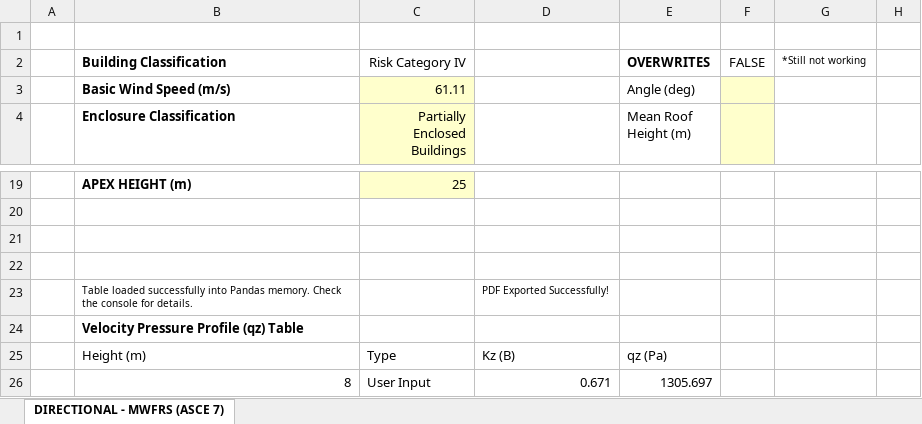
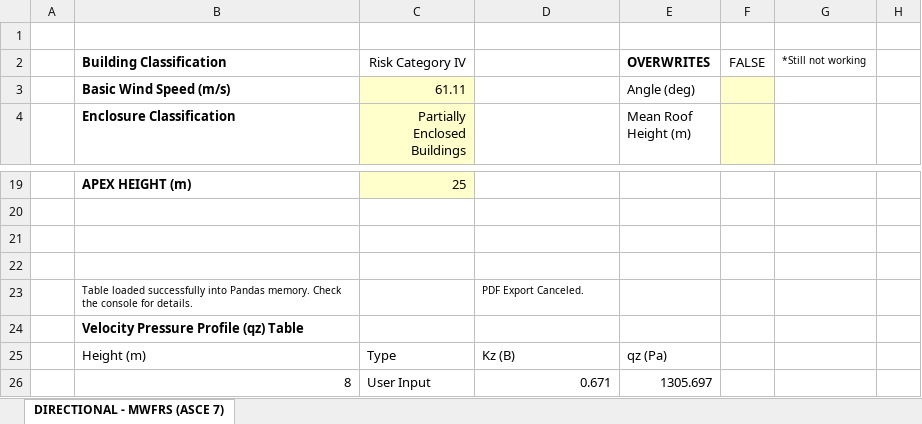
Before and after one commit to nhniegas/structural-design-toolkit, an Excel workbook: wind_load_calculator_asce7.xlsm, sheet DIRECTIONAL - MWFRS (ASCE 7), drawn as a sheet; only a part is shown, gaps mark what is left out; values as stored, in another font and other column widths than the file's, no borders; charts and pictures not drawn; the diff names each change by its address in the sheet, - before the commit and + after, or states it on an @@ line.

```diff
--- a/wind_load_calculator_asce7.xlsm (sheet DIRECTIONAL - MWFRS (ASCE 7))
+++ b/wind_load_calculator_asce7.xlsm (sheet DIRECTIONAL - MWFRS (ASCE 7))
-D23: PDF Exported Successfully!
+D23: PDF Export Canceled.
```
Also changed, not shown: 1 other file.
